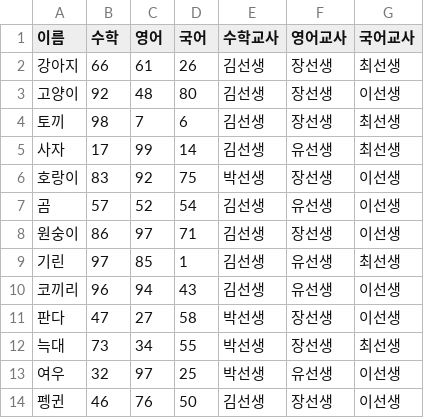
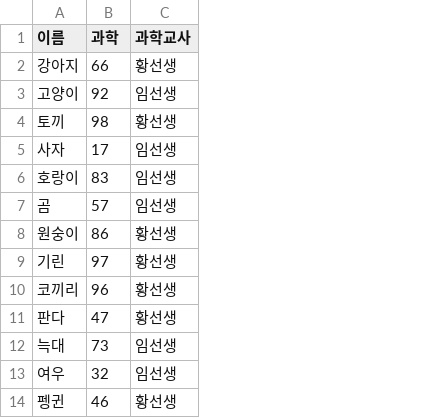
Before and after one commit to zzzmini/bigdata_csv, a CSV file: ex_work_1_school_data_science.csv, drawn as a sheet; only a part is shown; removed rows and columns are numbered as before the commit, all else as after; the diff names each change by its address in the sheet, - before the commit and + after, or states it on an @@ line.

Commit message:
Add files via upload

```diff
--- a/ex_work_1_school_data_science.csv
+++ b/ex_work_1_school_data_science.csv
-column C (영어), rows 2-14: 61 | 48 | 7 | 99 | 92 | 52 | 97 | 85 | 94 | 27 | 34 | 97 | 76
-column D (국어), rows 2-14: 26 | 80 | 6 | 14 | 75 | 54 | 71 | 1 | 43 | 58 | 55 | 25 | 50
-column E (수학교사), rows 2-14: 김선생 | 김선생 | 김선생 | 김선생 | 박선생 | 김선생 | 김선생 | 김선생 | 김선생 | 박선생 | 박선생 | 박선생 | 김선생
-column F (영어교사), rows 2-14: 장선생 | 장선생 | 장선생 | 유선생 | 장선생 | 유선생 | 장선생 | 유선생 | 유선생 | 장선생 | 장선생 | 유선생 | 장선생
-column G (국어교사), rows 2-14: 최선생 | 이선생 | 최선생 | 최선생 | 이선생 | 이선생 | 이선생 | 최선생 | 이선생 | 이선생 | 최선생 | 이선생 | 이선생
+column C (과학교사), rows 2-14: 황선생 | 임선생 | 황선생 | 임선생 | 임선생 | 임선생 | 황선생 | 황선생 | 황선생 | 황선생 | 임선생 | 임선생 | 황선생
-B1: 수학
+B1: 과학
```
